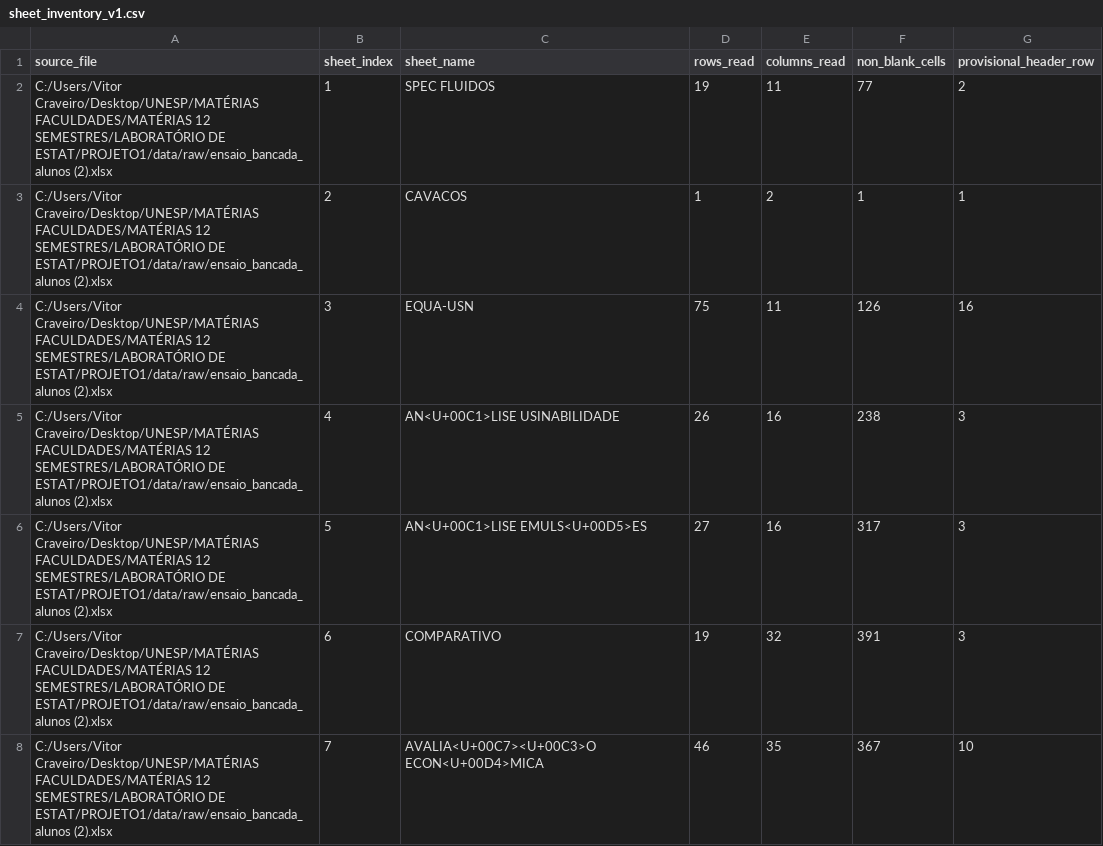
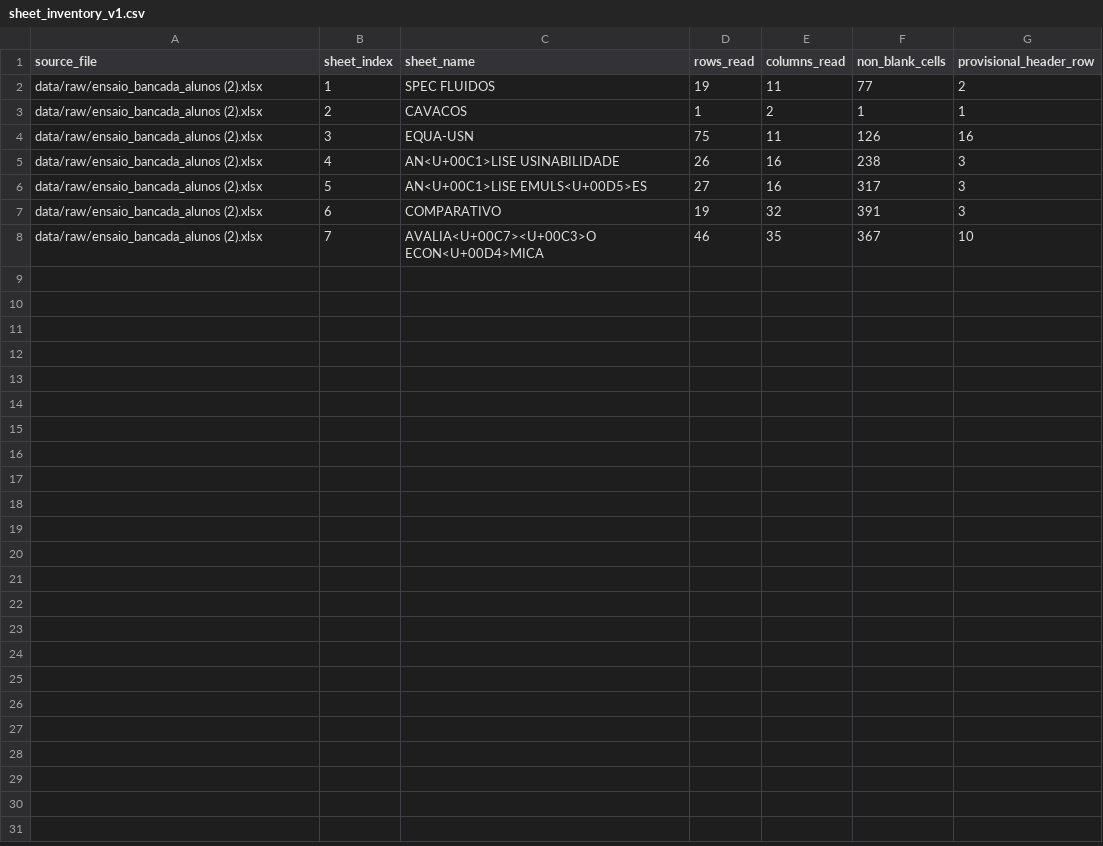
Before and after one commit to Vitor-Craveiro-Unesp/SISTEMA_ADAPTATIVO_FLUIDOS_CORTE, a CSV file: results/audit/sheet_inventory_v1.csv, drawn as a sheet.

```diff
--- a/results/audit/sheet_inventory_v1.csv
+++ b/results/audit/sheet_inventory_v1.csv
@@ -1,8 +1,8 @@
 "source_file","sheet_index","sheet_name","rows_read","columns_read","non_blank_cells","provisional_header_row"
-"C:/Users/Vitor Craveiro/Desktop/UNESP/MATÉRIAS FACULDADES/MATÉRIAS 12 SEMESTRES/LABORATÓRIO DE ESTAT/PROJETO1/data/raw/ensaio_bancada_alunos (2).xlsx",1,"SPEC FLUIDOS",19,11,77,2
-"C:/Users/Vitor Craveiro/Desktop/UNESP/MATÉRIAS FACULDADES/MATÉRIAS 12 SEMESTRES/LABORATÓRIO DE ESTAT/PROJETO1/data/raw/ensaio_bancada_alunos (2).xlsx",2,"CAVACOS",1,2,1,1
-"C:/Users/Vitor Craveiro/Desktop/UNESP/MATÉRIAS FACULDADES/MATÉRIAS 12 SEMESTRES/LABORATÓRIO DE ESTAT/PROJETO1/data/raw/ensaio_bancada_alunos (2).xlsx",3,"EQUA-USN",75,11,126,16
-"C:/Users/Vitor Craveiro/Desktop/UNESP/MATÉRIAS FACULDADES/MATÉRIAS 12 SEMESTRES/LABORATÓRIO DE ESTAT/PROJETO1/data/raw/ensaio_bancada_alunos (2).xlsx",4,"AN<U+00C1>LISE USINABILIDADE",26,16,238,3
-"C:/Users/Vitor Craveiro/Desktop/UNESP/MATÉRIAS FACULDADES/MATÉRIAS 12 SEMESTRES/LABORATÓRIO DE ESTAT/PROJETO1/data/raw/ensaio_bancada_alunos (2).xlsx",5,"AN<U+00C1>LISE EMULS<U+00D5>ES",27,16,317,3
-"C:/Users/Vitor Craveiro/Desktop/UNESP/MATÉRIAS FACULDADES/MATÉRIAS 12 SEMESTRES/LABORATÓRIO DE ESTAT/PROJETO1/data/raw/ensaio_bancada_alunos (2).xlsx",6,"COMPARATIVO",19,32,391,3
-"C:/Users/Vitor Craveiro/Desktop/UNESP/MATÉRIAS FACULDADES/MATÉRIAS 12 SEMESTRES/LABORATÓRIO DE ESTAT/PROJETO1/data/raw/ensaio_bancada_alunos (2).xlsx",7,"AVALIA<U+00C7><U+00C3>O ECON<U+00D4>MICA",46,35,367,10
+"data/raw/ensaio_bancada_alunos (2).xlsx",1,"SPEC FLUIDOS",19,11,77,2
+"data/raw/ensaio_bancada_alunos (2).xlsx",2,"CAVACOS",1,2,1,1
+"data/raw/ensaio_bancada_alunos (2).xlsx",3,"EQUA-USN",75,11,126,16
+"data/raw/ensaio_bancada_alunos (2).xlsx",4,"AN<U+00C1>LISE USINABILIDADE",26,16,238,3
+"data/raw/ensaio_bancada_alunos (2).xlsx",5,"AN<U+00C1>LISE EMULS<U+00D5>ES",27,16,317,3
+"data/raw/ensaio_bancada_alunos (2).xlsx",6,"COMPARATIVO",19,32,391,3
+"data/raw/ensaio_bancada_alunos (2).xlsx",7,"AVALIA<U+00C7><U+00C3>O ECON<U+00D4>MICA",46,35,367,10
```
Also changed, not shown: results/audit/raw_file_inventory_v1.csv, results/audit/working_copy_verification_v1.csv, 2 other files.
